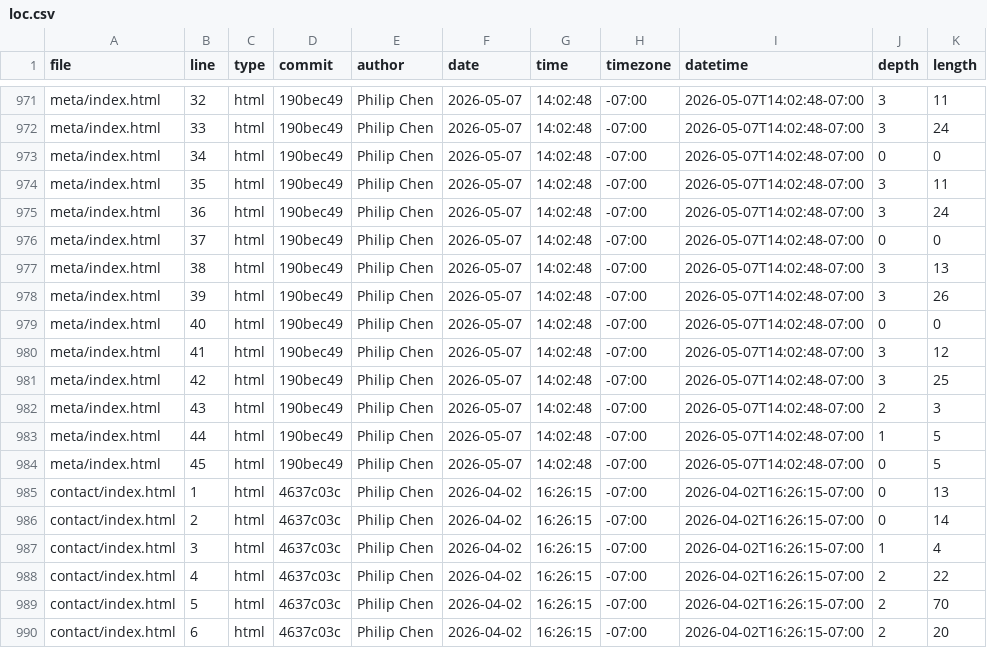
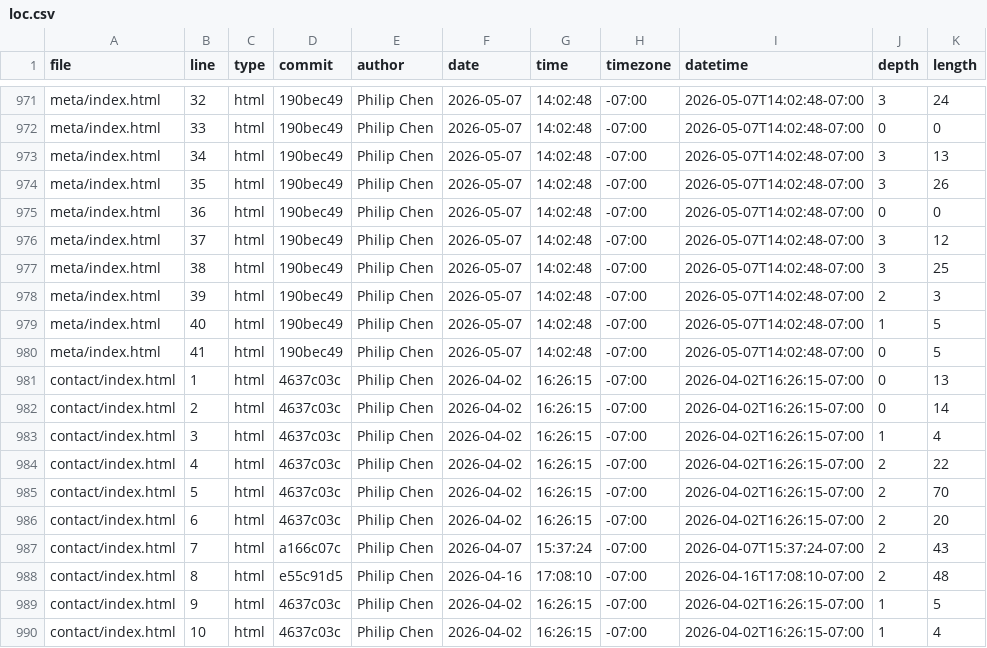
Before and after one commit to philip-chen6/portfolio_106, a CSV file: meta/loc.csv, drawn as a sheet; only a part is shown, gaps mark what is left out; the shorter side is filled out with more unchanged rows; the diff covers the shown part only; the diff names each change by its address in the sheet, - before the commit and + after, or states it on an @@ line.

Commit message:
remove meta intro blurb

```diff
--- a/meta/loc.csv
+++ b/meta/loc.csv
-K971 (length): 11
+K971 (length): 24
-J972 (depth): 3
+J972 (depth): 0
-K972 (length): 24
+K972 (length): 0
-J973 (depth): 0
+J973 (depth): 3
-K973 (length): 0
+K973 (length): 13
-K974 (length): 11
+K974 (length): 26
-J975 (depth): 3
+J975 (depth): 0
-K975 (length): 24
+K975 (length): 0
-J976 (depth): 0
+J976 (depth): 3
-K976 (length): 0
+K976 (length): 12
-K977 (length): 13
+K977 (length): 25
-J978 (depth): 3
+J978 (depth): 2
-K978 (length): 26
+K978 (length): 3
-J979 (depth): 0
+J979 (depth): 1
-K979 (length): 0
+K979 (length): 5
-J980 (depth): 3
+J980 (depth): 0
-K980 (length): 12
+K980 (length): 5
-row 981: meta/index.html | 42 | html | 190bec49 | Philip Chen | 2026-05-07 | 14:02:48 | -07:00 | 2026-05-07T14:02:48-07:00 | 3 | 25
-row 982: meta/index.html | 43 | html | 190bec49 | Philip Chen | 2026-05-07 | 14:02:48 | -07:00 | 2026-05-07T14:02:48-07:00 | 2 | 3
-row 983: meta/index.html | 44 | html | 190bec49 | Philip Chen | 2026-05-07 | 14:02:48 | -07:00 | 2026-05-07T14:02:48-07:00 | 1 | 5
-row 984: meta/index.html | 45 | html | 190bec49 | Philip Chen | 2026-05-07 | 14:02:48 | -07:00 | 2026-05-07T14:02:48-07:00 | 0 | 5
```
Also changed, not shown: 34 edited cells elsewhere in this file, 1 other file.
